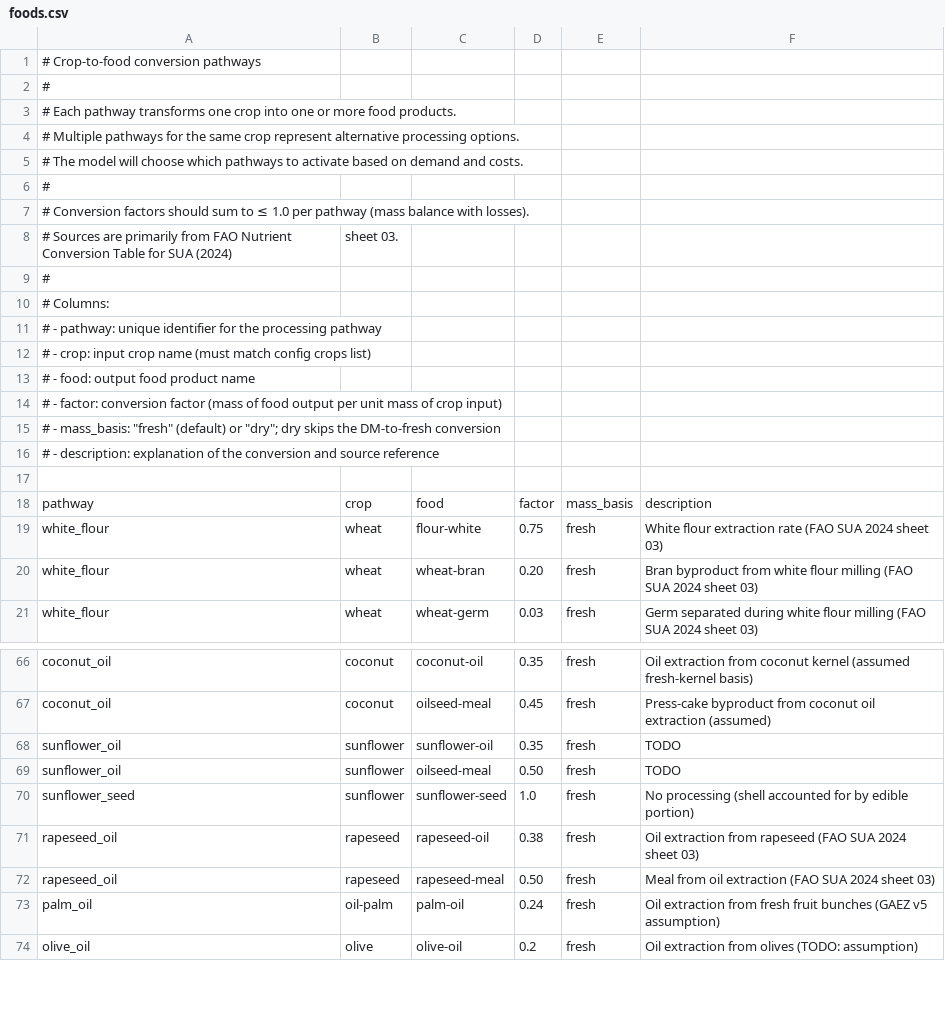
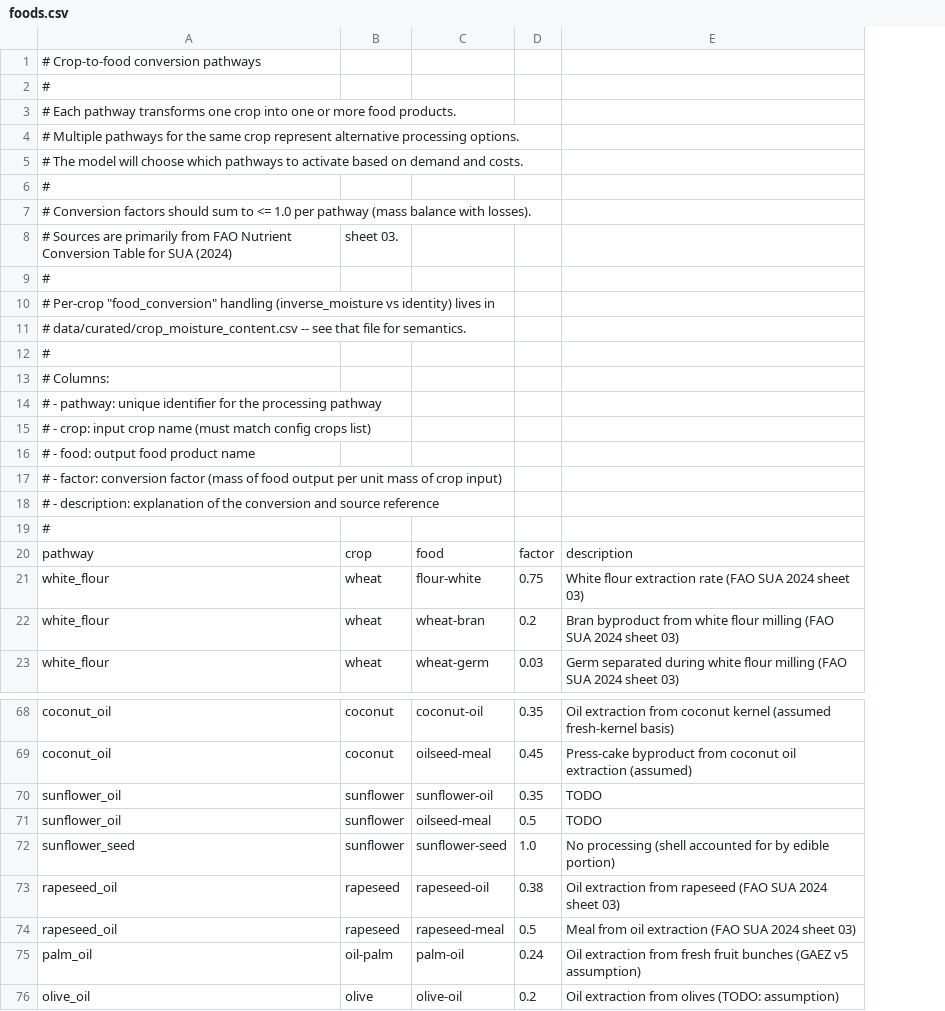
Before and after one commit to Sustainable-Solutions-Lab/GLADE, a CSV file: data/curated/foods.csv, drawn as a sheet; only a part is shown, gaps mark what is left out; removed rows and columns are numbered as before the commit, all else as after; the diff covers the shown part only; the diff names each change by its address in the sheet, - before the commit and + after, or states it on an @@ line.

Commit message:
refactor: move dry-vs-fresh food-conversion policy to per-crop column
The mass_basis column on foods.csv predated food_basis.csv and was only
ever used to flag three crops (cocoa, coffee, tea) for which the food
output IS the dried commodity at near-DM mass and the standard
1/(1-moisture) inversion should be skipped. The information is per-crop
(verified across all 41 crops in foods.csv) so duplicating it on every
pathway row was both redundant and confusing — the foods.csv label
"fresh"/"dry" did not align with food_basis.csv "fresh"/"dry" despite
the shared vocabulary.

Move the policy onto crop_moisture_content.csv as a new food_conversion
column with values {inverse_moisture, identity}. Bake the per-crop
factor into utils._fresh_mass_conversion_factors so build_model/food.py
no longer special-cases any crop:

  * inverse_moisture (default): factor = edible_portion / (1 - moisture)
  * identity (cocoa, coffee, tea): factor = edible_portion

Validation outputs are bit-identical to the previous configuration; the
slack table after re-solve matches to the decimal across all foods.

Drop mass_basis from foods.csv, the FOODS_SCHEMA in
crop_food_pathways validator, and the docs/food_processing.rst
description. Add a new validator crop_moisture_content.py enforcing
that every config crop has a row and that food_conversion is one of
the two allowed values. Update tests/test_food_conversion.py to
exercise the per-crop factor directly.

```diff
--- a/data/curated/foods.csv
+++ b/data/curated/foods.csv
-column E, rows 18-21: mass_basis | fresh | fresh | fresh; rows 66-74: all fresh
-A7: …sum to ≤ 1.0 per…
+A7: …sum to <= 1.0 per…
+row 9: #
+row 10: # Per-crop "food_conversion" handling (inverse_moisture vs identity) lives in
+row 11: # data/curated/crop_moisture_content.csv -- see that file for semantics.
-row 15: # - mass_basis: "fresh" (default) or "dry"; dry skips the DM-to-fresh conversion
-A19: (empty)
+A19: #
-D22: 0.20
+D22: 0.2
-D71: 0.50
+D71: 0.5
-D74: 0.50
+D74: 0.5
```
Also changed, not shown: 3 edited cells elsewhere in this file, data/curated/crop_moisture_content.csv, 7 other files.
